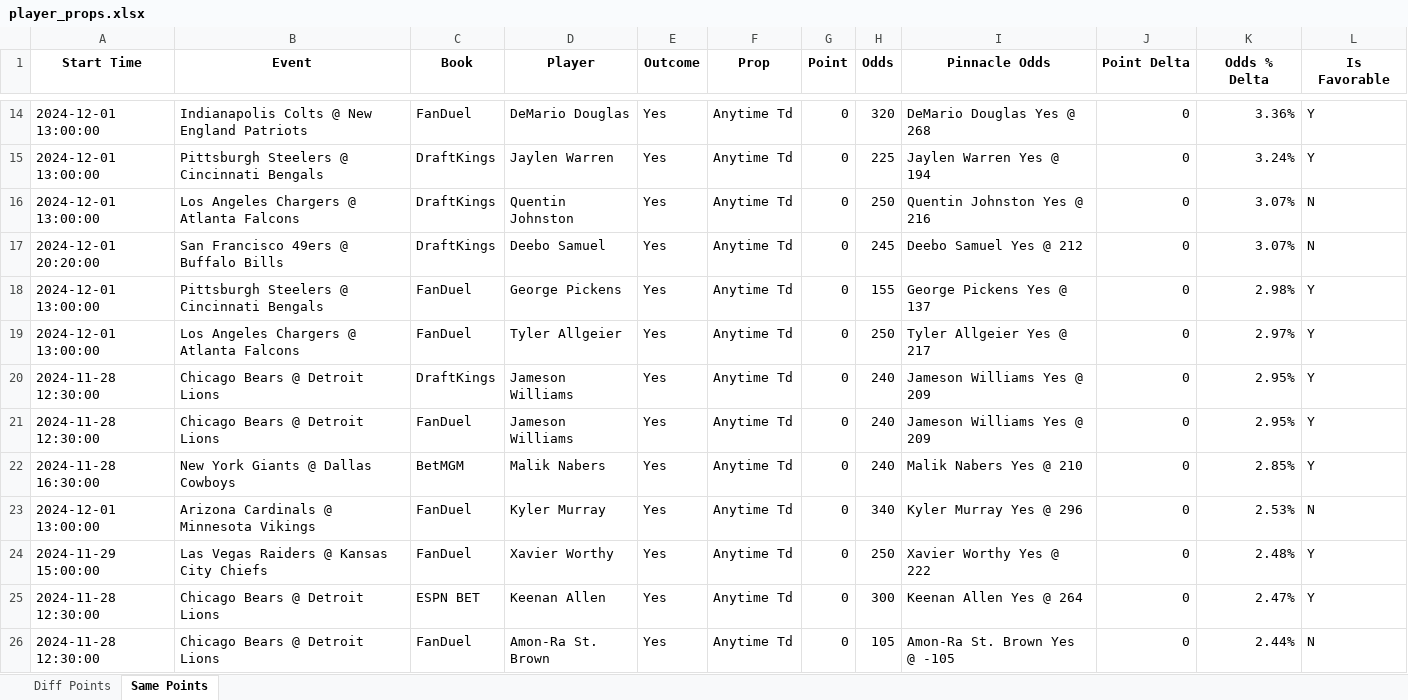
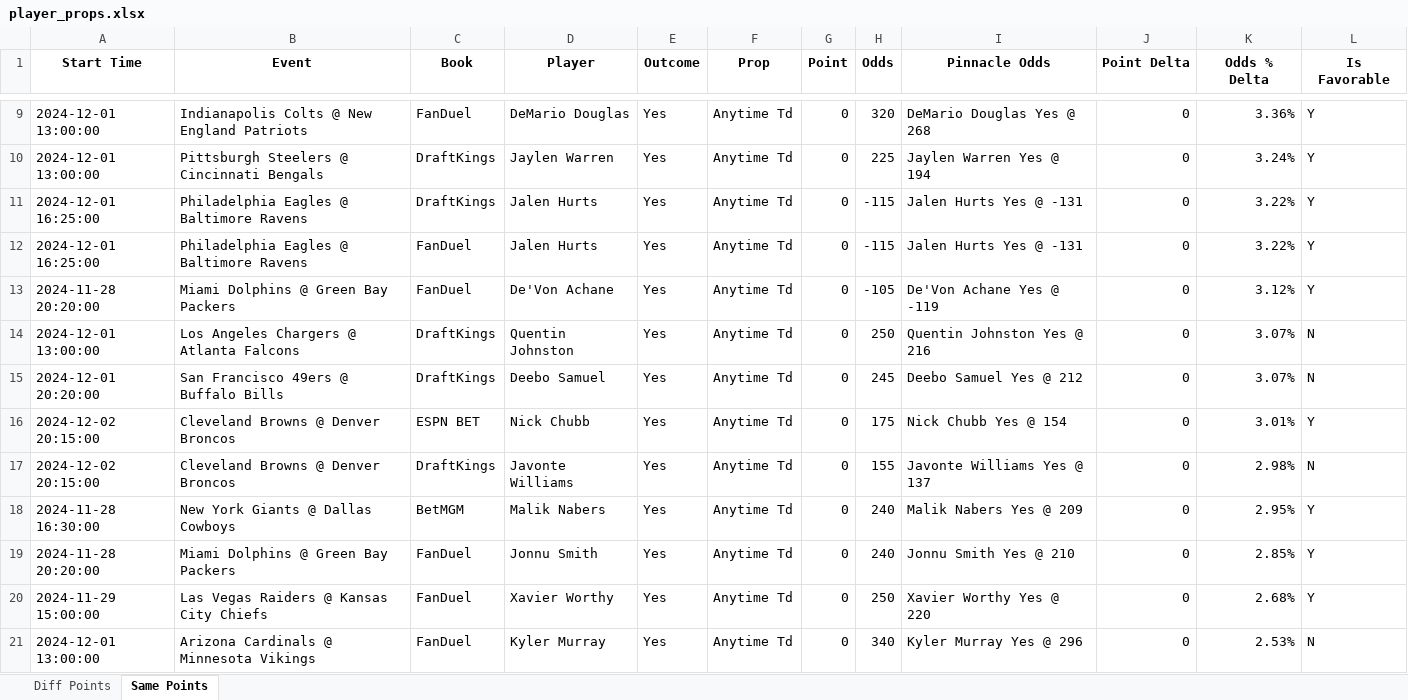
Before and after one commit to rahulShahCode/player-props-scraper, an Excel workbook: player_props.xlsx, sheet Same Points, drawn as a sheet; only a part is shown, gaps mark what is left out; values as stored, in another font and other column widths than the file's, no borders; removed rows and columns are numbered as before the commit, all else as after; the diff covers the shown part only; the diff names each change by its address in the sheet, - before the commit and + after, or states it on an @@ line.

```diff
--- a/player_props.xlsx (sheet Same Points)
+++ b/player_props.xlsx (sheet Same Points)
+row 11: 2024-12-01 16:25:00 | Philadelphia Eagles @ Baltimore Ravens | DraftKings | Jalen Hurts | Yes | Anytime Td | 0 | -115 | Jalen Hurts Yes @ -131 | 0 | 3.22% | Y
+row 12: 2024-12-01 16:25:00 | Philadelphia Eagles @ Baltimore Ravens | FanDuel | Jalen Hurts | Yes | Anytime Td | 0 | -115 | Jalen Hurts Yes @ -131 | 0 | 3.22% | Y
+row 13: 2024-11-28 20:20:00 | Miami Dolphins @ Green Bay Packers | FanDuel | De'Von Achane | Yes | Anytime Td | 0 | -105 | De'Von Achane Yes @ -119 | 0 | 3.12% | Y
+row 16: 2024-12-02 20:15:00 | Cleveland Browns @ Denver Broncos | ESPN BET | Nick Chubb | Yes | Anytime Td | 0 | 175 | Nick Chubb Yes @ 154 | 0 | 3.01% | Y
-A17 (Start Time): 2024-12-01 13:00:00
+A17 (Start Time): 2024-12-02 20:15:00
-B17 (Event): Pittsburgh Steelers @ Cincinnati Bengals
+B17 (Event): Cleveland Browns @ Denver Broncos
-C17 (Book): FanDuel
+C17 (Book): DraftKings
-D17 (Player): George Pickens
+D17 (Player): Javonte Williams
-I17 (Pinnacle Odds): George Pickens Yes @ 137
+I17 (Pinnacle Odds): Javonte Williams Yes @ 137
-L17 (Is Favorable): Y
+L17 (Is Favorable): N
-row 19: 2024-12-01 13:00:00 | Los Angeles Chargers @ Atlanta Falcons | FanDuel | Tyler Allgeier | Yes | Anytime Td | 0 | 250 | Tyler Allgeier Yes @ 217 | 0 | 2.97% | Y
-row 20: 2024-11-28 12:30:00 | Chicago Bears @ Detroit Lions | DraftKings | Jameson Williams | Yes | Anytime Td | 0 | 240 | Jameson Williams Yes @ 209 | 0 | 2.95% | Y
-row 21: 2024-11-28 12:30:00 | Chicago Bears @ Detroit Lions | FanDuel | Jameson Williams | Yes | Anytime Td | 0 | 240 | Jameson Williams Yes @ 209 | 0 | 2.95% | Y
-I18 (Pinnacle Odds): Malik Nabers Yes @ 210
+I18 (Pinnacle Odds): Malik Nabers Yes @ 209
-K18 (Odds % Delta): 2.85%
+K18 (Odds % Delta): 2.95%
+row 19: 2024-11-28 20:20:00 | Miami Dolphins @ Green Bay Packers | FanDuel | Jonnu Smith | Yes | Anytime Td | 0 | 240 | Jonnu Smith Yes @ 210 | 0 | 2.85% | Y
+row 20: 2024-11-29 15:00:00 | Las Vegas Raiders @ Kansas City Chiefs | FanDuel | Xavier Worthy | Yes | Anytime Td | 0 | 250 | Xavier Worthy Yes @ 220 | 0 | 2.68% | Y
-row 24: 2024-11-29 15:00:00 | Las Vegas Raiders @ Kansas City Chiefs | FanDuel | Xavier Worthy | Yes | Anytime Td | 0 | 250 | Xavier Worthy Yes @ 222 | 0 | 2.48% | Y
-row 25: 2024-11-28 12:30:00 | Chicago Bears @ Detroit Lions | ESPN BET | Keenan Allen | Yes | Anytime Td | 0 | 300 | Keenan Allen Yes @ 264 | 0 | 2.47% | Y
-row 26: 2024-11-28 12:30:00 | Chicago Bears @ Detroit Lions | FanDuel | Amon-Ra St. Brown | Yes | Anytime Td | 0 | 105 | Amon-Ra St. Brown Yes @ -105 | 0 | 2.44% | N
```
Also changed, not shown: 10 added rows, 21 removed rows and 49 edited cells elsewhere in this sheet, sheet Diff Points, 2 other files.
